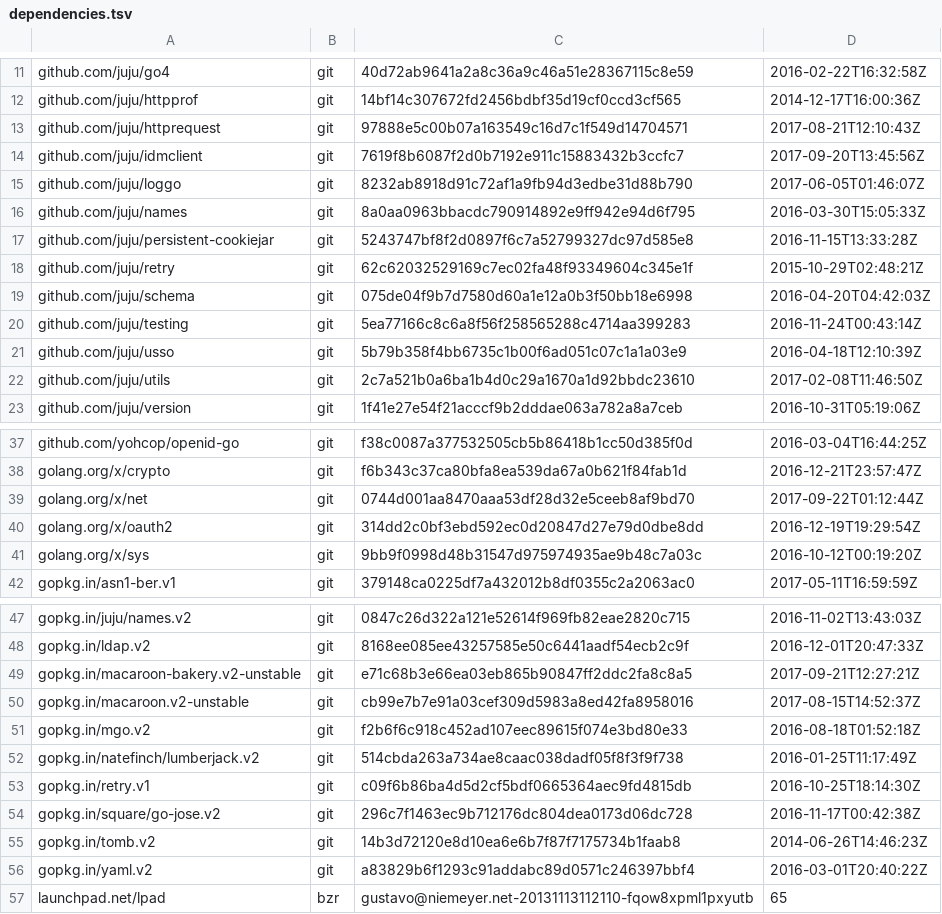
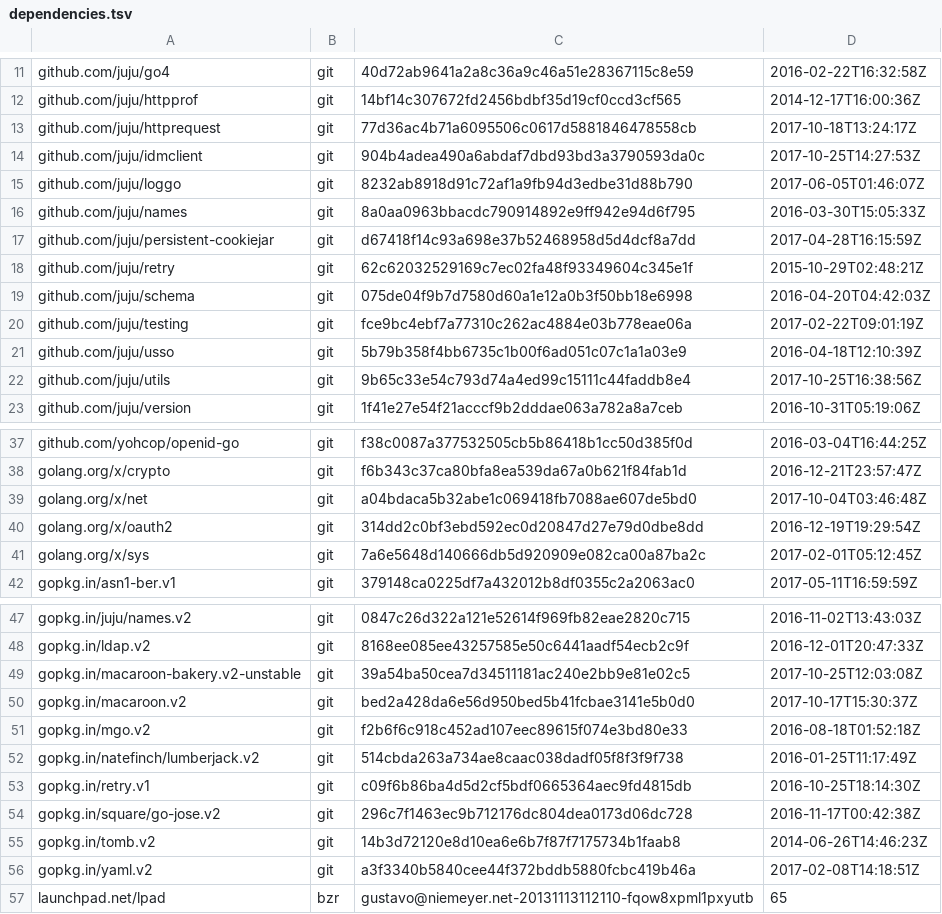
Before and after one commit to canonical/candid, a TSV file: dependencies.tsv, drawn as a sheet; only a part is shown, gaps mark what is left out.

```diff
--- a/dependencies.tsv
+++ b/dependencies.tsv
@@ -12,12 +12,12 @@ github.com/juju/go4	git	40d72ab9641a2a8c36a9c46a51e28367115c8e59	2016-02-22T16:3
 github.com/juju/httpprof	git	14bf14c307672fd2456bdbf35d19cf0ccd3cf565	2014-12-17T16:00:36Z
-github.com/juju/httprequest	git	97888e5c00b07a163549c16d7c1f549d14704571	2017-08-21T12:10:43Z
-github.com/juju/idmclient	git	7619f8b6087f2d0b7192e911c15883432b3ccfc7	2017-09-20T13:45:56Z
+github.com/juju/httprequest	git	77d36ac4b71a6095506c0617d5881846478558cb	2017-10-18T13:24:17Z
+github.com/juju/idmclient	git	904b4adea490a6abdaf7dbd93bd3a3790593da0c	2017-10-25T14:27:53Z
 github.com/juju/loggo	git	8232ab8918d91c72af1a9fb94d3edbe31d88b790	2017-06-05T01:46:07Z
 github.com/juju/names	git	8a0aa0963bbacdc790914892e9ff942e94d6f795	2016-03-30T15:05:33Z
-github.com/juju/persistent-cookiejar	git	5243747bf8f2d0897f6c7a52799327dc97d585e8	2016-11-15T13:33:28Z
+github.com/juju/persistent-cookiejar	git	d67418f14c93a698e37b52468958d5d4dcf8a7dd	2017-04-28T16:15:59Z
 github.com/juju/retry	git	62c62032529169c7ec02fa48f93349604c345e1f	2015-10-29T02:48:21Z
 github.com/juju/schema	git	075de04f9b7d7580d60a1e12a0b3f50bb18e6998	2016-04-20T04:42:03Z
-github.com/juju/testing	git	5ea77166c8c6a8f56f258565288c4714aa399283	2016-11-24T00:43:14Z
+github.com/juju/testing	git	fce9bc4ebf7a77310c262ac4884e03b778eae06a	2017-02-22T09:01:19Z
 github.com/juju/usso	git	5b79b358f4bb6735c1b00f6ad051c07c1a1a03e9	2016-04-18T12:10:39Z
-github.com/juju/utils	git	2c7a521b0a6ba1b4d0c29a1670a1d92bbdc23610	2017-02-08T11:46:50Z
+github.com/juju/utils	git	9b65c33e54c793d74a4ed99c15111c44faddb8e4	2017-10-25T16:38:56Z
 github.com/juju/version	git	1f41e27e54f21acccf9b2dddae063a782a8a7ceb	2016-10-31T05:19:06Z
@@ -38,5 +38,5 @@ github.com/yohcop/openid-go	git	f38c0087a377532505cb5b86418b1cc50d385f0d	2016-03
 golang.org/x/crypto	git	f6b343c37ca80bfa8ea539da67a0b621f84fab1d	2016-12-21T23:57:47Z
-golang.org/x/net	git	0744d001aa8470aaa53df28d32e5ceeb8af9bd70	2017-09-22T01:12:44Z
+golang.org/x/net	git	a04bdaca5b32abe1c069418fb7088ae607de5bd0	2017-10-04T03:46:48Z
 golang.org/x/oauth2	git	314dd2c0bf3ebd592ec0d20847d27e79d0dbe8dd	2016-12-19T19:29:54Z
-golang.org/x/sys	git	9bb9f0998d48b31547d975974935ae9b48c7a03c	2016-10-12T00:19:20Z
+golang.org/x/sys	git	7a6e5648d140666db5d920909e082ca00a87ba2c	2017-02-01T05:12:45Z
 gopkg.in/asn1-ber.v1	git	379148ca0225df7a432012b8df0355c2a2063ac0	2017-05-11T16:59:59Z
@@ -48,4 +48,4 @@ gopkg.in/juju/names.v2	git	0847c26d322a121e52614f969fb82eae2820c715	2016-11-02T1
 gopkg.in/ldap.v2	git	8168ee085ee43257585e50c6441aadf54ecb2c9f	2016-12-01T20:47:33Z
-gopkg.in/macaroon-bakery.v2-unstable	git	e71c68b3e66ea03eb865b90847ff2ddc2fa8c8a5	2017-09-21T12:27:21Z
-gopkg.in/macaroon.v2-unstable	git	cb99e7b7e91a03cef309d5983a8ed42fa8958016	2017-08-15T14:52:37Z
+gopkg.in/macaroon-bakery.v2-unstable	git	39a54ba50cea7d34511181ac240e2bb9e81e02c5	2017-10-25T12:03:08Z
+gopkg.in/macaroon.v2	git	bed2a428da6e56d950bed5b41fcbae3141e5b0d0	2017-10-17T15:30:37Z
 gopkg.in/mgo.v2	git	f2b6f6c918c452ad107eec89615f074e3bd80e33	2016-08-18T01:52:18Z
@@ -55,3 +55,3 @@ gopkg.in/square/go-jose.v2	git	296c7f1463ec9b712176dc804dea0173d06dc728	2016-11-
 gopkg.in/tomb.v2	git	14b3d72120e8d10ea6e6b7f87f7175734b1faab8	2014-06-26T14:46:23Z
-gopkg.in/yaml.v2	git	a83829b6f1293c91addabc89d0571c246397bbf4	2016-03-01T20:40:22Z
+gopkg.in/yaml.v2	git	a3f3340b5840cee44f372bddb5880fcbc419b46a	2017-02-08T14:18:51Z
 launchpad.net/lpad	bzr	gustavo@niemeyer.net-20131113112110-fqow8xpml1pxyutb	65
```
Also changed, not shown: 21 other files.
